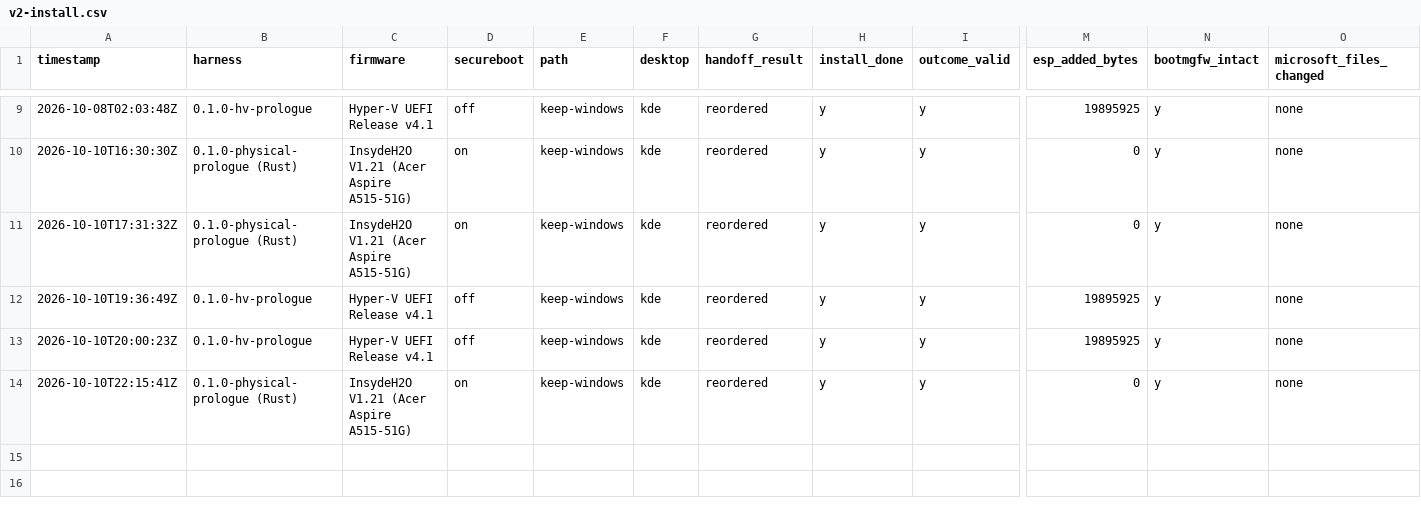
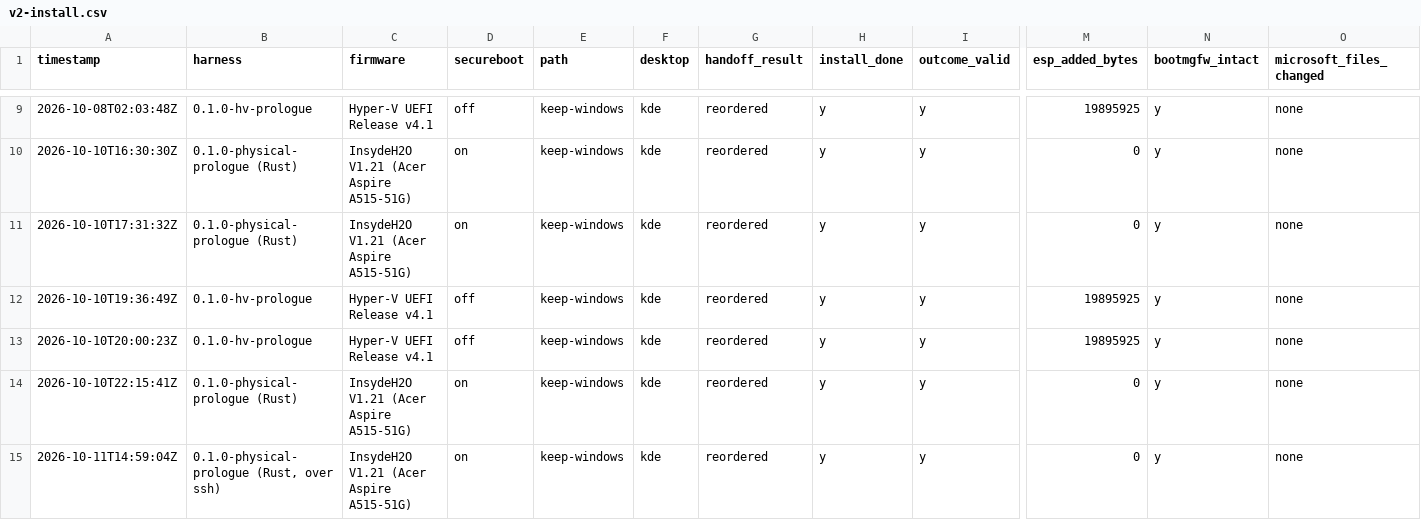
Before and after one commit to addlatt/upgrade_, a CSV file: docs/validation-results/v2-install.csv, drawn as a sheet; only a part is shown, gaps mark what is left out; rows hold the shown columns only; the diff names each change by its address in the sheet, - before the commit and + after, or states it on an @@ line.

```diff
--- a/docs/validation-results/v2-install.csv
+++ b/docs/validation-results/v2-install.csv
+row 15: 2026-10-11T14:59:04Z | 0.1.0-physical-prologue (Rust, over ssh) | InsydeH2O V1.21 (Acer Aspire A515-51G) | on | keep-windows | kde | reordered | y | y | 0 | y | none
```
Also changed, not shown: docs/validation-results/r18-prologue.csv, docs/validation-results/v11-walkaway.csv, 4 other files.
